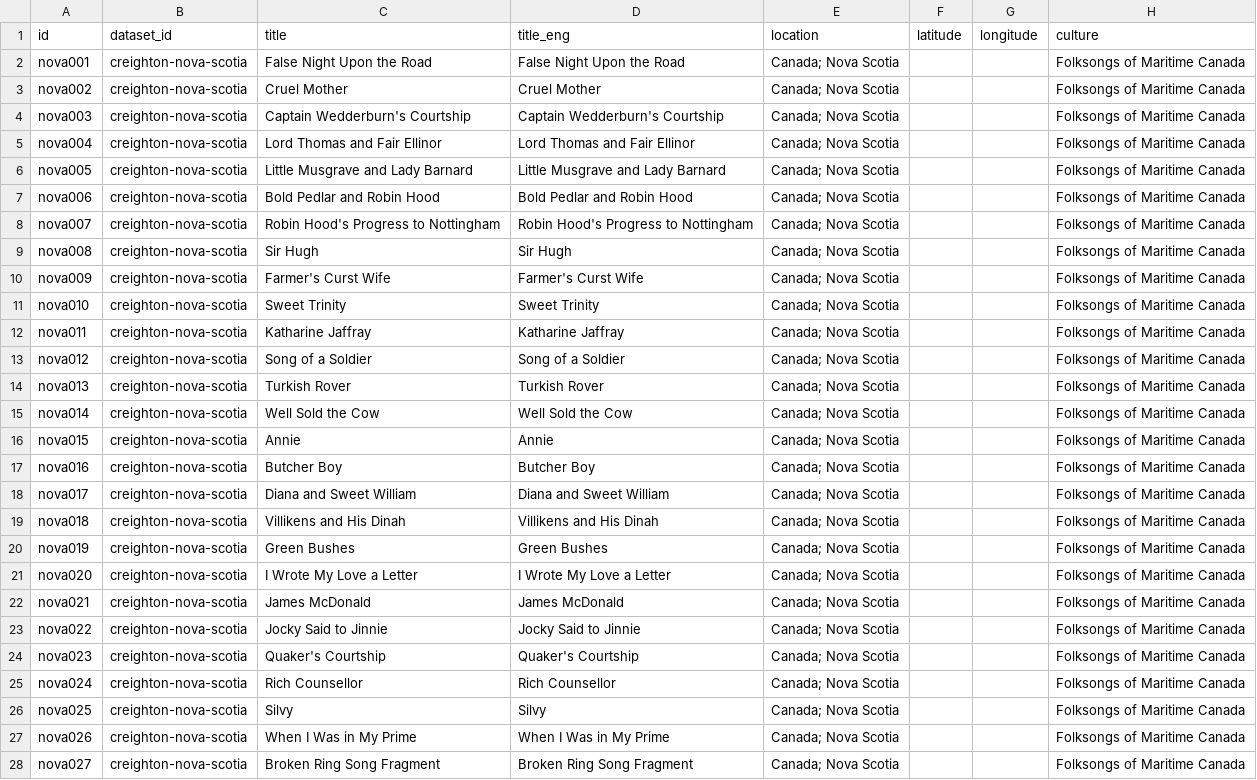
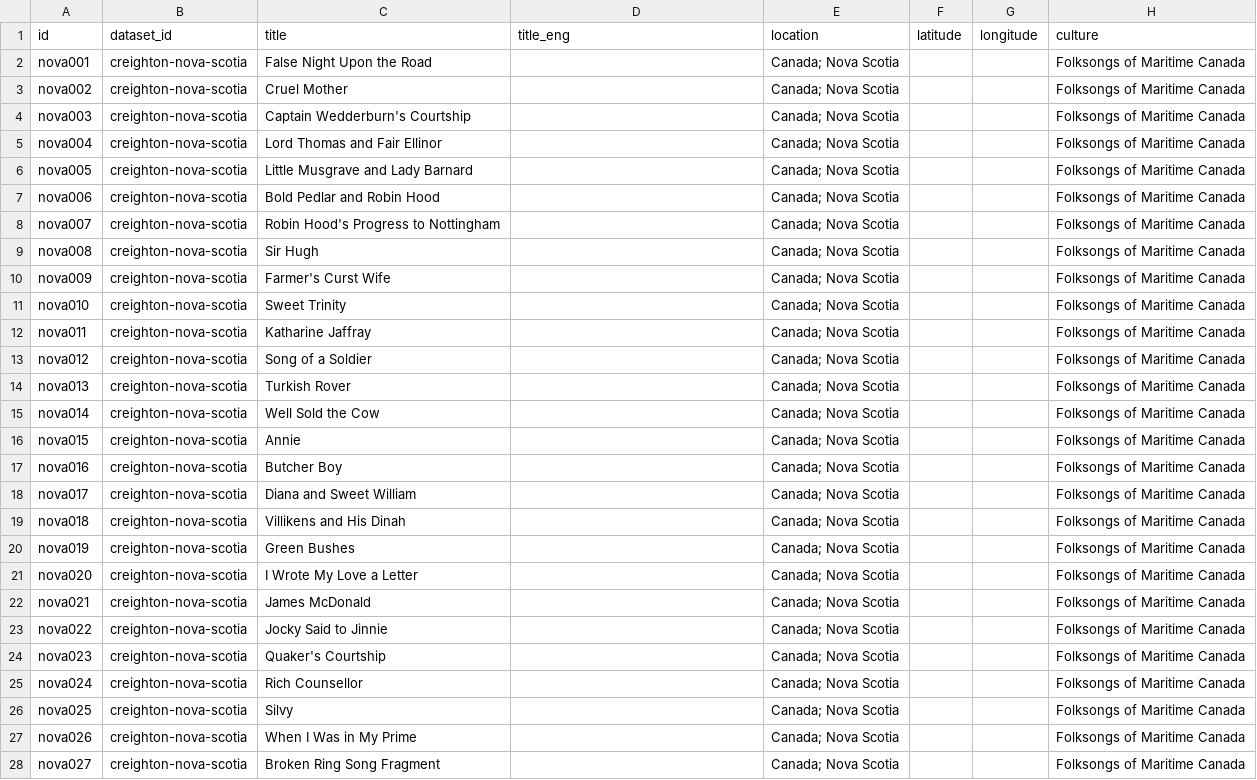
Before and after one commit to bacor/catafolk, a CSV file: datasets/creighton-nova-scotia/index.csv, drawn as a sheet; only a part is shown; the diff covers the shown part only; the diff names each change by its address in the sheet, - before the commit and + after, or states it on an @@ line.

```diff
--- a/datasets/creighton-nova-scotia/index.csv
+++ b/datasets/creighton-nova-scotia/index.csv
-D2 (title_eng): False Night Upon the Road
+D2 (title_eng): (empty)
-D3 (title_eng): Cruel Mother
+D3 (title_eng): (empty)
-D4 (title_eng): Captain Wedderburn's Courtship
+D4 (title_eng): (empty)
-D5 (title_eng): Lord Thomas and Fair Ellinor
+D5 (title_eng): (empty)
-D6 (title_eng): Little Musgrave and Lady Barnard
+D6 (title_eng): (empty)
-D7 (title_eng): Bold Pedlar and Robin Hood
+D7 (title_eng): (empty)
-D8 (title_eng): Robin Hood's Progress to Nottingham
+D8 (title_eng): (empty)
-D9 (title_eng): Sir Hugh
+D9 (title_eng): (empty)
-D10 (title_eng): Farmer's Curst Wife
+D10 (title_eng): (empty)
-D11 (title_eng): Sweet Trinity
+D11 (title_eng): (empty)
-D12 (title_eng): Katharine Jaffray
+D12 (title_eng): (empty)
-D13 (title_eng): Song of a Soldier
+D13 (title_eng): (empty)
-D14 (title_eng): Turkish Rover
+D14 (title_eng): (empty)
-D15 (title_eng): Well Sold the Cow
+D15 (title_eng): (empty)
-D16 (title_eng): Annie
+D16 (title_eng): (empty)
-D17 (title_eng): Butcher Boy
+D17 (title_eng): (empty)
-D18 (title_eng): Diana and Sweet William
+D18 (title_eng): (empty)
-D19 (title_eng): Villikens and His Dinah
+D19 (title_eng): (empty)
-D20 (title_eng): Green Bushes
+D20 (title_eng): (empty)
-D21 (title_eng): I Wrote My Love a Letter
+D21 (title_eng): (empty)
-D22 (title_eng): James McDonald
+D22 (title_eng): (empty)
-D23 (title_eng): Jocky Said to Jinnie
+D23 (title_eng): (empty)
-D24 (title_eng): Quaker's Courtship
+D24 (title_eng): (empty)
-D25 (title_eng): Rich Counsellor
+D25 (title_eng): (empty)
-D26 (title_eng): Silvy
+D26 (title_eng): (empty)
-D27 (title_eng): When I Was in My Prime
+D27 (title_eng): (empty)
-D28 (title_eng): Broken Ring Song Fragment
+D28 (title_eng): (empty)
```
Also changed, not shown: 125 edited cells elsewhere in this file, datasets/densmore-ojibway/index.csv, datasets/densmore-pawnee/index.csv, 26 other files.
